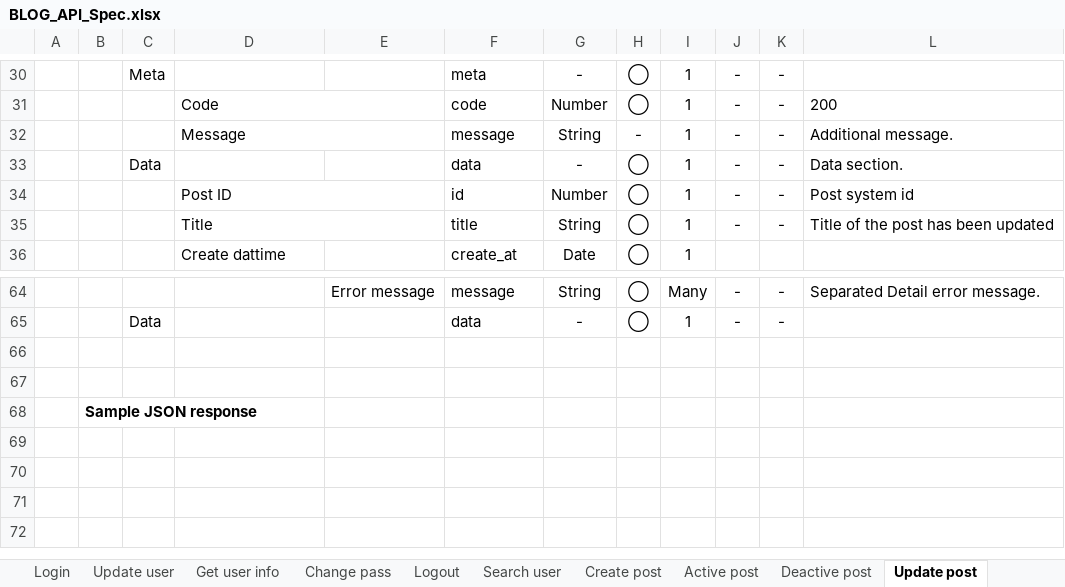
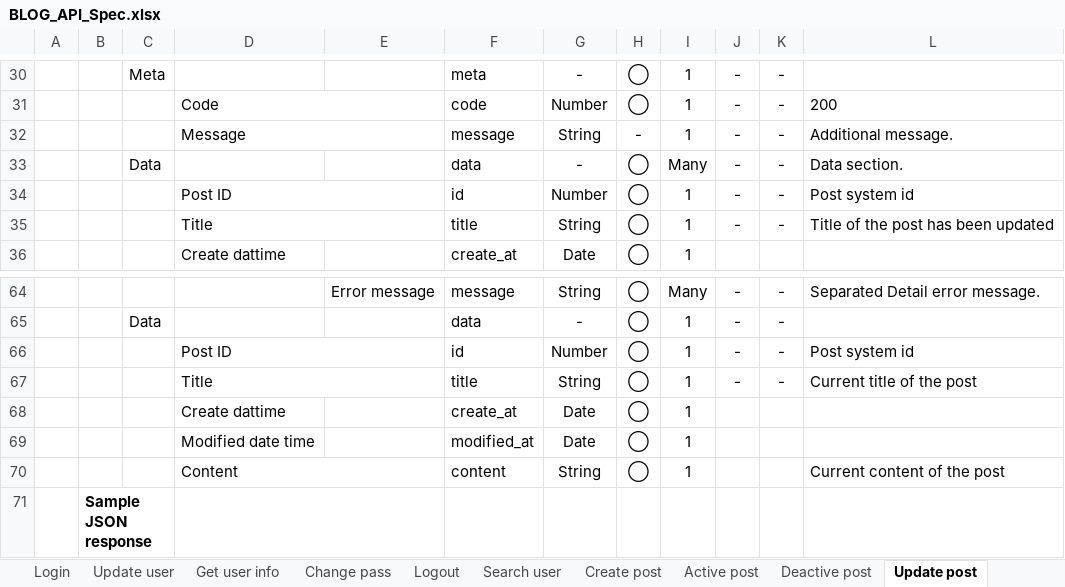
Before and after one commit to lam-vy-mulodo/blog, an Excel workbook: doc/API_Design/BLOG_API_Spec.xlsx, sheet Update post, drawn as a sheet; only a part is shown, gaps mark what is left out; values as stored, in another font and other column widths than the file's, no borders; charts and pictures not drawn; addresses are those after the commit; the diff names each change by its address in the sheet, - before the commit and + after, or states it on an @@ line.

```diff
--- a/doc/API_Design/BLOG_API_Spec.xlsx (sheet Update post)
+++ b/doc/API_Design/BLOG_API_Spec.xlsx (sheet Update post)
-I33: 1
+I33: Many
-row 66: (empty)
+row 66:  |  |  | Post ID |  | id | Number | ◯ | 1 | - | - | Post system id
+D66:E66 merged
-row 67: (empty)
+row 67:  |  |  | Title |  | title | String | ◯ | 1 | - | - | Current title of the post
+D67:E67 merged
+row 68:  |  |  | Create dattime |  | create_at | Date | ◯ | 1
+row 69:  |  |  | Modified date time |  | modified_at | Date | ◯ | 1
+row 70:  |  |  | Content |  | content | String | ◯ | 1 |  |  | Current content of the post
+D71:E71 merged
```
Also changed, not shown: sheet Update user, sheet API List, sheet Deactive post, sheet Active post, sheet Error Code, sheet Search user, 7 more sheets, other sheet tabs, charts or pictures.
